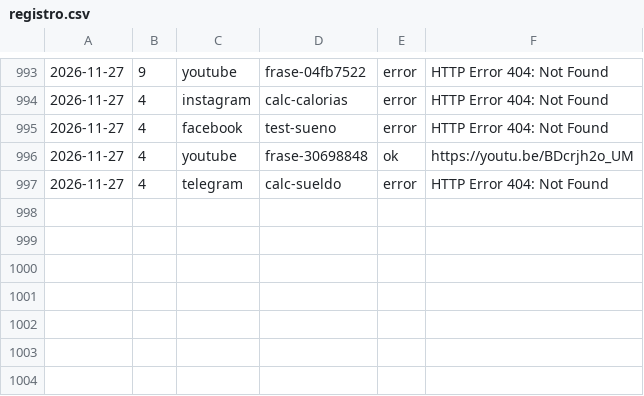
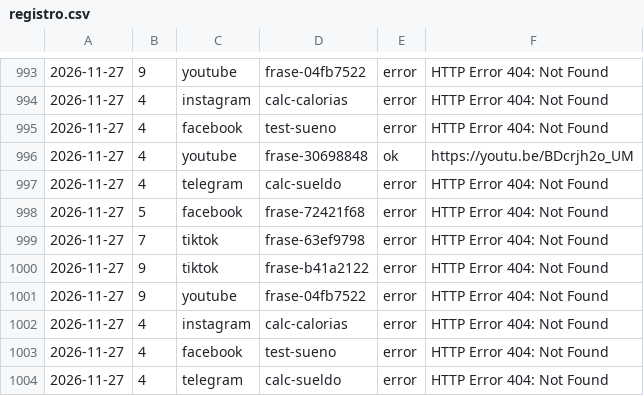
Before and after one commit to aurzane08-coder/aurzane-biblioteca-tareas, a CSV file: marketing/registro.csv, drawn as a sheet; only a part is shown, gaps mark what is left out.

Commit message:
marketing: 6 2026-11-27

```diff
--- a/marketing/registro.csv
+++ b/marketing/registro.csv
@@ -997 +997,8 @@
 2026-11-27,4,telegram,calc-sueldo,error,HTTP Error 404: Not Found
+2026-11-27,5,facebook,frase-72421f68,error,HTTP Error 404: Not Found
+2026-11-27,7,tiktok,frase-63ef9798,error,HTTP Error 404: Not Found
+2026-11-27,9,tiktok,frase-b41a2122,error,HTTP Error 404: Not Found
+2026-11-27,9,youtube,frase-04fb7522,error,HTTP Error 404: Not Found
+2026-11-27,4,instagram,calc-calorias,error,HTTP Error 404: Not Found
+2026-11-27,4,facebook,test-sueno,error,HTTP Error 404: Not Found
+2026-11-27,4,telegram,calc-sueldo,error,HTTP Error 404: Not Found
```
